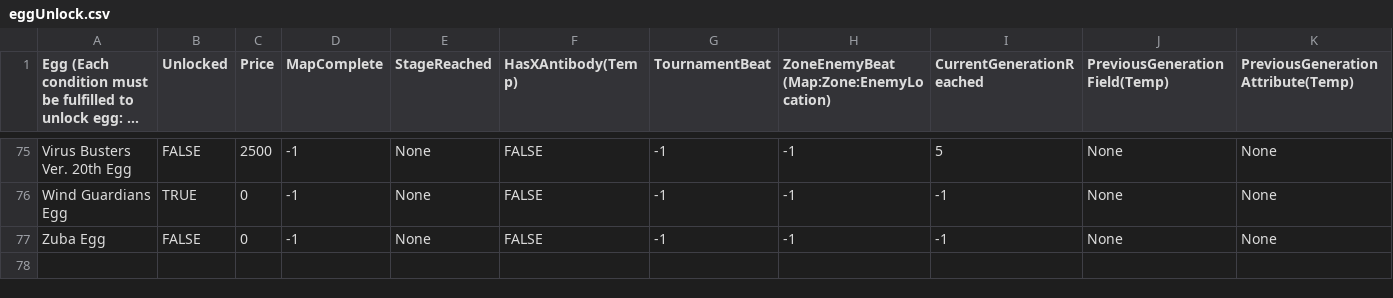
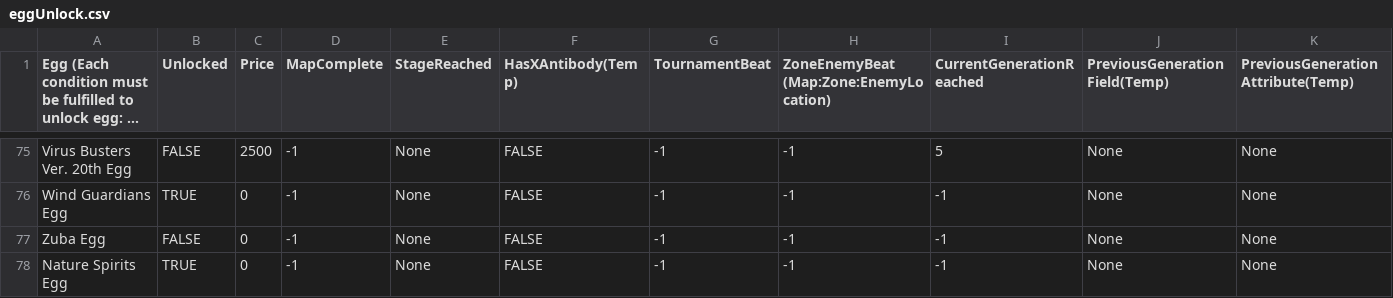
Before and after one commit to joeltco/tuipet, a CSV file: src/tuipet/data/eggUnlock.csv, drawn as a sheet; only a part is shown, gaps mark what is left out; long unchanged cells end in …; rows hold the shown columns only; the diff names each change by its address in the sheet, - before the commit and + after, or states it on an @@ line.

```diff
--- a/src/tuipet/data/eggUnlock.csv
+++ b/src/tuipet/data/eggUnlock.csv
+row 78: Nature Spirits Egg | TRUE | 0 | -1 | None | FALSE | -1 | -1 | -1 | None | None
```
Also changed, not shown: src/tuipet/data/lines.csv, 12 other files.
